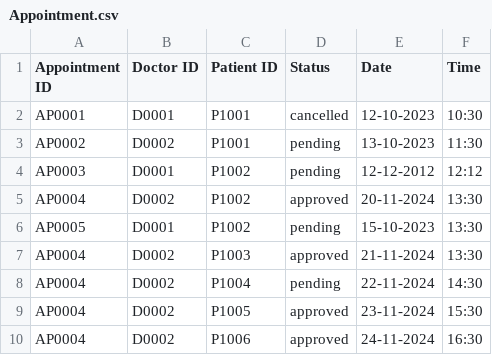
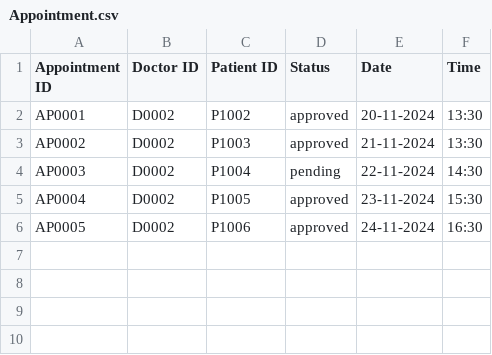
Before and after one commit to dcjh/SC2002-OOP-Group2, a CSV file: src/Data/Assets/Appointment.csv, drawn as a sheet.

Commit message:
appointment outcome done and integrated to doctor

```diff
--- a/src/Data/Assets/Appointment.csv
+++ b/src/Data/Assets/Appointment.csv
@@ -1,10 +1,6 @@
 Appointment ID,Doctor ID,Patient ID,Status,Date,Time
-AP0001,D0001,P1001,cancelled,12-10-2023,10:30
-AP0002,D0002,P1001,pending,13-10-2023,11:30
-AP0003,D0001,P1002,pending,12-12-2012,12:12
-AP0004,D0002,P1002,approved,20-11-2024,13:30
-AP0005,D0001,P1002,pending,15-10-2023,13:30
-AP0004,D0002,P1003,approved,21-11-2024,13:30
-AP0004,D0002,P1004,pending,22-11-2024,14:30
+AP0001,D0002,P1002,approved,20-11-2024,13:30
+AP0002,D0002,P1003,approved,21-11-2024,13:30
+AP0003,D0002,P1004,pending,22-11-2024,14:30
 AP0004,D0002,P1005,approved,23-11-2024,15:30
-AP0004,D0002,P1006,approved,24-11-2024,16:30
+AP0005,D0002,P1006,approved,24-11-2024,16:30
```
Also changed, not shown: 11 other files.
